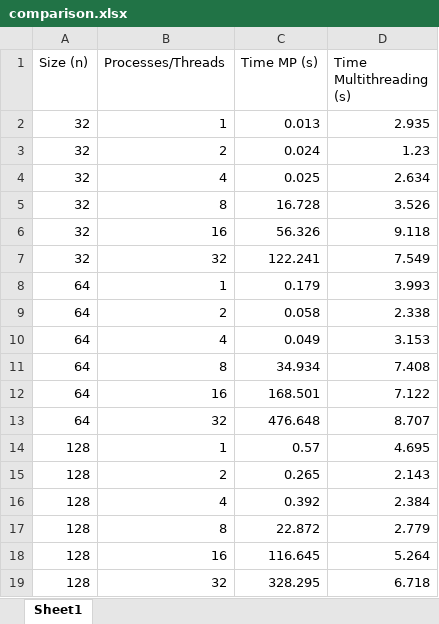
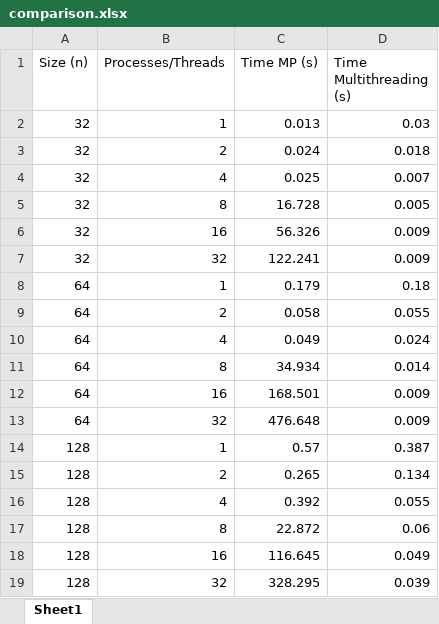
Before and after one commit to nagylilla96/PDC, an Excel workbook: Waves/comparison.xlsx, sheet Sheet1, drawn as a sheet; values as stored, in another font and other column widths than the file's, no borders; charts and pictures not drawn; the diff names each change by its address in the sheet, - before the commit and + after, or states it on an @@ line.

```diff
--- a/Waves/comparison.xlsx (sheet Sheet1)
+++ b/Waves/comparison.xlsx (sheet Sheet1)
-D2 (Time Multithreading (s)): 2.935
+D2 (Time Multithreading (s)): 0.03
-D3 (Time Multithreading (s)): 1.23
+D3 (Time Multithreading (s)): 0.018
-D4 (Time Multithreading (s)): 2.634
+D4 (Time Multithreading (s)): 0.007
-D5 (Time Multithreading (s)): 3.526
+D5 (Time Multithreading (s)): 0.005
-D6 (Time Multithreading (s)): 9.118
+D6 (Time Multithreading (s)): 0.009
-D7 (Time Multithreading (s)): 7.549
+D7 (Time Multithreading (s)): 0.009
-D8 (Time Multithreading (s)): 3.993
+D8 (Time Multithreading (s)): 0.18
-D9 (Time Multithreading (s)): 2.338
+D9 (Time Multithreading (s)): 0.055
-D10 (Time Multithreading (s)): 3.153
+D10 (Time Multithreading (s)): 0.024
-D11 (Time Multithreading (s)): 7.408
+D11 (Time Multithreading (s)): 0.014
-D12 (Time Multithreading (s)): 7.122
+D12 (Time Multithreading (s)): 0.009
-D13 (Time Multithreading (s)): 8.707
+D13 (Time Multithreading (s)): 0.009
-D14 (Time Multithreading (s)): 4.695
+D14 (Time Multithreading (s)): 0.387
-D15 (Time Multithreading (s)): 2.143
+D15 (Time Multithreading (s)): 0.134
-D16 (Time Multithreading (s)): 2.384
+D16 (Time Multithreading (s)): 0.055
-D17 (Time Multithreading (s)): 2.779
+D17 (Time Multithreading (s)): 0.06
-D18 (Time Multithreading (s)): 5.264
+D18 (Time Multithreading (s)): 0.049
-D19 (Time Multithreading (s)): 6.718
+D19 (Time Multithreading (s)): 0.039
```
Also changed, not shown: charts or pictures, 10 other files.
